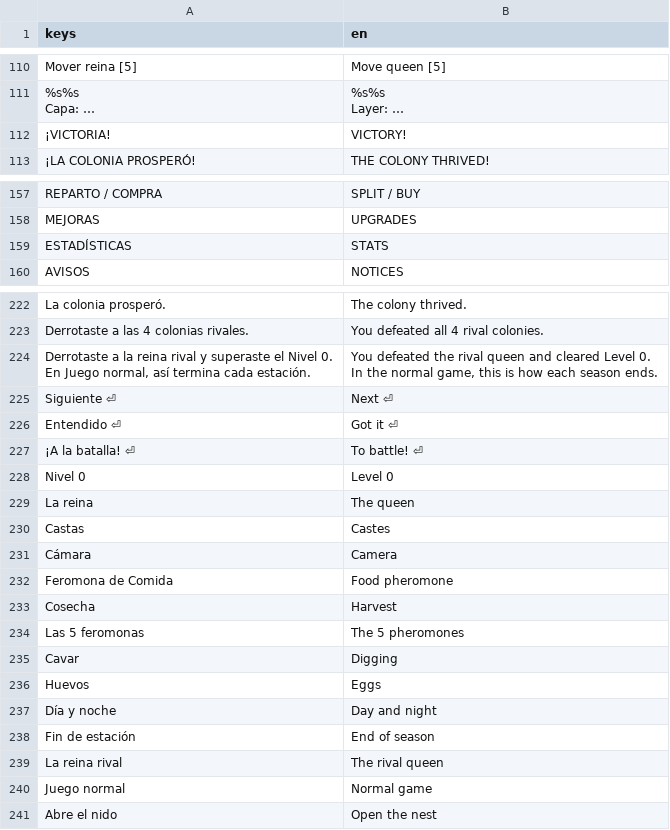
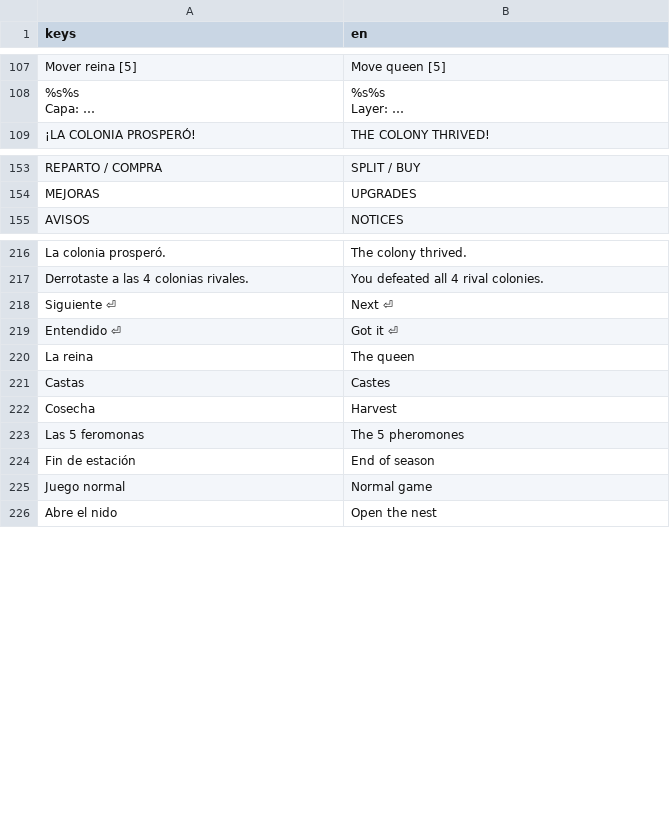
Before and after one commit to JuanSPuentes/colony, a CSV file: translations/strings.csv, drawn as a sheet; only a part is shown, gaps mark what is left out; long unchanged cells end in …; removed rows and columns are numbered as before the commit, all else as after; ↵ is a line break in a cell; the diff covers the shown part only; the diff names each change by its address in the sheet, - before the commit and + after, or states it on an @@ line.

```diff
--- a/translations/strings.csv
+++ b/translations/strings.csv
-row 112: ¡VICTORIA! | VICTORY!
-row 159: ESTADÍSTICAS | STATS
-row 224: Derrotaste a la reina rival y superaste el Nivel 0. ↵ En Juego normal, así termina cada estación. | You defeated the rival queen and cleared Level 0. ↵ In the normal game, this is how each season ends.
-row 227: ¡A la batalla! ⏎ | To battle! ⏎
-row 228: Nivel 0 | Level 0
-row 231: Cámara | Camera
-row 232: Feromona de Comida | Food pheromone
-row 235: Cavar | Digging
-row 236: Huevos | Eggs
-row 237: Día y noche | Day and night
-row 239: La reina rival | The rival queen
```
Also changed, not shown: 38 added rows and 21 removed rows elsewhere in this file, 20 other files.
